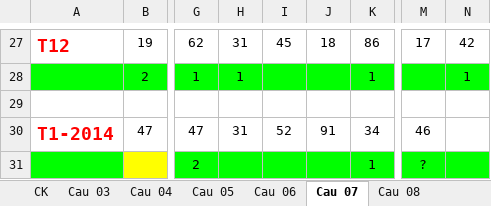
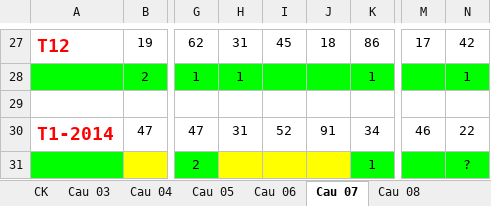
Before and after one commit to nampq/science, an Excel workbook: MakeMoney/Thong_Ke/xls/Cau_T2.xlsx, sheet Cau 07, drawn as a sheet; only a part is shown, gaps mark what is left out; values as stored, in another font and other column widths than the file's, no borders; the diff names each change by its address in the sheet, - before the commit and + after, or states it on an @@ line.

```diff
--- a/MakeMoney/Thong_Ke/xls/Cau_T2.xlsx (sheet Cau 07)
+++ b/MakeMoney/Thong_Ke/xls/Cau_T2.xlsx (sheet Cau 07)
-N30: (empty)
+N30: 22
-H31:J31 fill: #00FF00
+H31:J31 fill: #FFFF00
-M31: ?
+M31: (empty)
-N31: (empty)
+N31: ?
```
Also changed, not shown: sheet Cau 09, sheet Cau 08, sheet Cau 13, sheet Cau 03, sheet Cau 16, sheet Cau 04, 3 more sheets, MakeMoney/Thong_Ke/xls/RATE_2014.xlsx, 11 other files.
